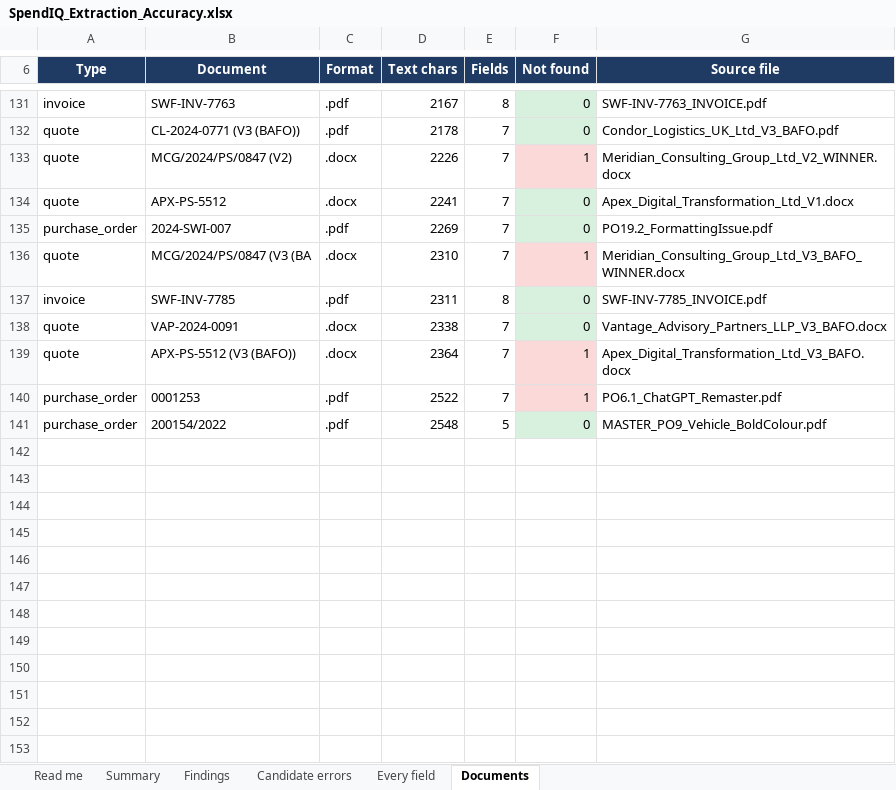
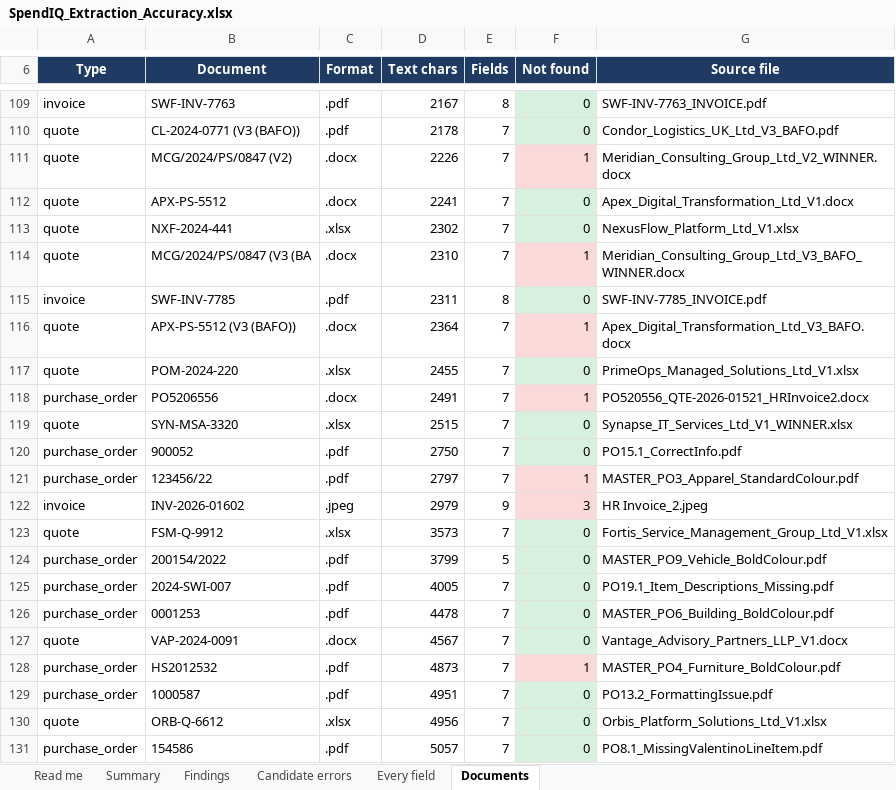
Before and after one commit to Beyond-Procwise/BP_Backend, an Excel workbook: SpendIQ_Extraction_Accuracy.xlsx, sheet Documents, drawn as a sheet; only a part is shown, gaps mark what is left out; values as stored, in another font and other column widths than the file's, no borders; removed rows and columns are numbered as before the commit, all else as after; the diff covers the shown part only; the diff names each change by its address in the sheet, - before the commit and + after, or states it on an @@ line.

```diff
--- a/SpendIQ_Extraction_Accuracy.xlsx (sheet Documents)
+++ b/SpendIQ_Extraction_Accuracy.xlsx (sheet Documents)
-row 135: purchase_order | 2024-SWI-007 | .pdf | 2269 | 7 | 0 | PO19.2_FormattingIssue.pdf
+row 113: quote | NXF-2024-441 | .xlsx | 2302 | 7 | 0 | NexusFlow_Platform_Ltd_V1.xlsx
-row 138: quote | VAP-2024-0091 | .docx | 2338 | 7 | 0 | Vantage_Advisory_Partners_LLP_V3_BAFO.docx
+row 117: quote | POM-2024-220 | .xlsx | 2455 | 7 | 0 | PrimeOps_Managed_Solutions_Ltd_V1.xlsx
+row 118: purchase_order | PO5206556 | .docx | 2491 | 7 | 1 | PO520556_QTE-2026-01521_HRInvoice2.docx
+row 119: quote | SYN-MSA-3320 | .xlsx | 2515 | 7 | 0 | Synapse_IT_Services_Ltd_V1_WINNER.xlsx
+row 120: purchase_order | 900052 | .pdf | 2750 | 7 | 0 | PO15.1_CorrectInfo.pdf
-B121 (Document): 0001253
+B121 (Document): 123456/22
-D121 (Text chars): 2522
+D121 (Text chars): 2797
-G121 (Source file): PO6.1_ChatGPT_Remaster.pdf
+G121 (Source file): MASTER_PO3_Apparel_StandardColour.pdf
+row 122: invoice | INV-2026-01602 | .jpeg | 2979 | 9 | 3 | HR Invoice_2.jpeg
+row 123: quote | FSM-Q-9912 | .xlsx | 3573 | 7 | 0 | Fortis_Service_Management_Group_Ltd_V1.xlsx
-D124 (Text chars): 2548
+D124 (Text chars): 3799
+row 125: purchase_order | 2024-SWI-007 | .pdf | 4005 | 7 | 0 | PO19.1_Item_Descriptions_Missing.pdf
+row 126: purchase_order | 0001253 | .pdf | 4478 | 7 | 0 | MASTER_PO6_Building_BoldColour.pdf
+row 127: quote | VAP-2024-0091 | .docx | 4567 | 7 | 0 | Vantage_Advisory_Partners_LLP_V1.docx
+row 128: purchase_order | HS2012532 | .pdf | 4873 | 7 | 1 | MASTER_PO4_Furniture_BoldColour.pdf
+row 129: purchase_order | 1000587 | .pdf | 4951 | 7 | 0 | PO13.2_FormattingIssue.pdf
+row 130: quote | ORB-Q-6612 | .xlsx | 4956 | 7 | 0 | Orbis_Platform_Solutions_Ltd_V1.xlsx
+row 131: purchase_order | 154586 | .pdf | 5057 | 7 | 0 | PO8.1_MissingValentinoLineItem.pdf
```
Also changed, not shown: 10 added rows and 22 removed rows elsewhere in this sheet, sheet Every field, sheet Candidate errors, sheet Summary, sheet Findings, sheet Read me, 2 other files.
